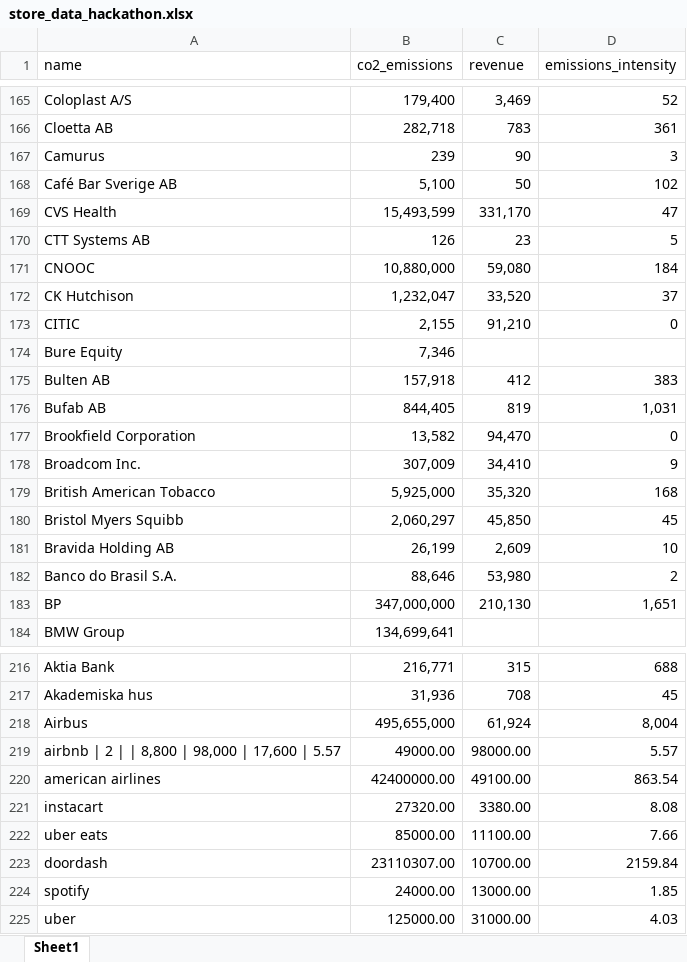
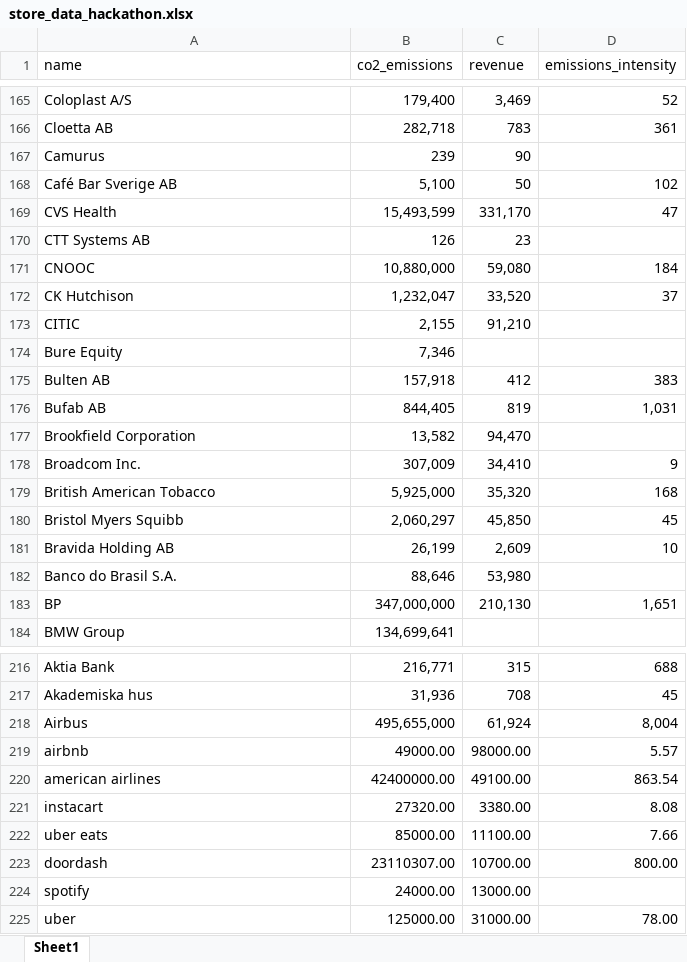
Before and after one commit to Renata1214/Sustainability_Score, an Excel workbook: store_data_hackathon.xlsx, sheet Sheet1, drawn as a sheet; only a part is shown, gaps mark what is left out; values as stored, in another font and other column widths than the file's, no borders; the diff covers the shown part only; the diff names each change by its address in the sheet, - before the commit and + after, or states it on an @@ line.

```diff
--- a/store_data_hackathon.xlsx (sheet Sheet1)
+++ b/store_data_hackathon.xlsx (sheet Sheet1)
-D167 (emissions_intensity): 3
+D167 (emissions_intensity): (empty)
-D170 (emissions_intensity): 5
+D170 (emissions_intensity): (empty)
-D173 (emissions_intensity): 0
+D173 (emissions_intensity): (empty)
-D177 (emissions_intensity): 0
+D177 (emissions_intensity): (empty)
-D182 (emissions_intensity): 2
+D182 (emissions_intensity): (empty)
-A219 (name): airbnb | 2 | | 8,800 | 98,000 | 17,600 | 5.57
+A219 (name): airbnb
-D223 (emissions_intensity): 2159.84
+D223 (emissions_intensity): 800.00
-D224 (emissions_intensity): 1.85
+D224 (emissions_intensity): (empty)
-D225 (emissions_intensity): 4.03
+D225 (emissions_intensity): 78.00
```
Also changed, not shown: 27 edited cells elsewhere in this sheet, brand_data_hackathon.xlsx, 3 other files.
